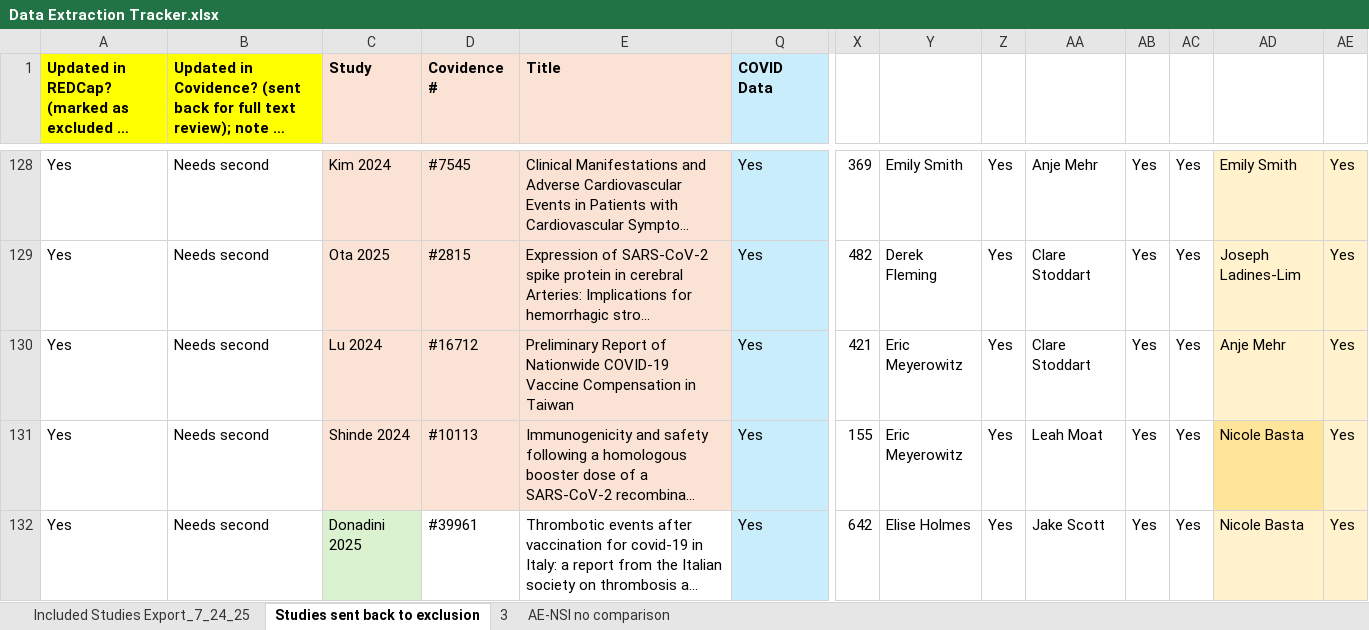
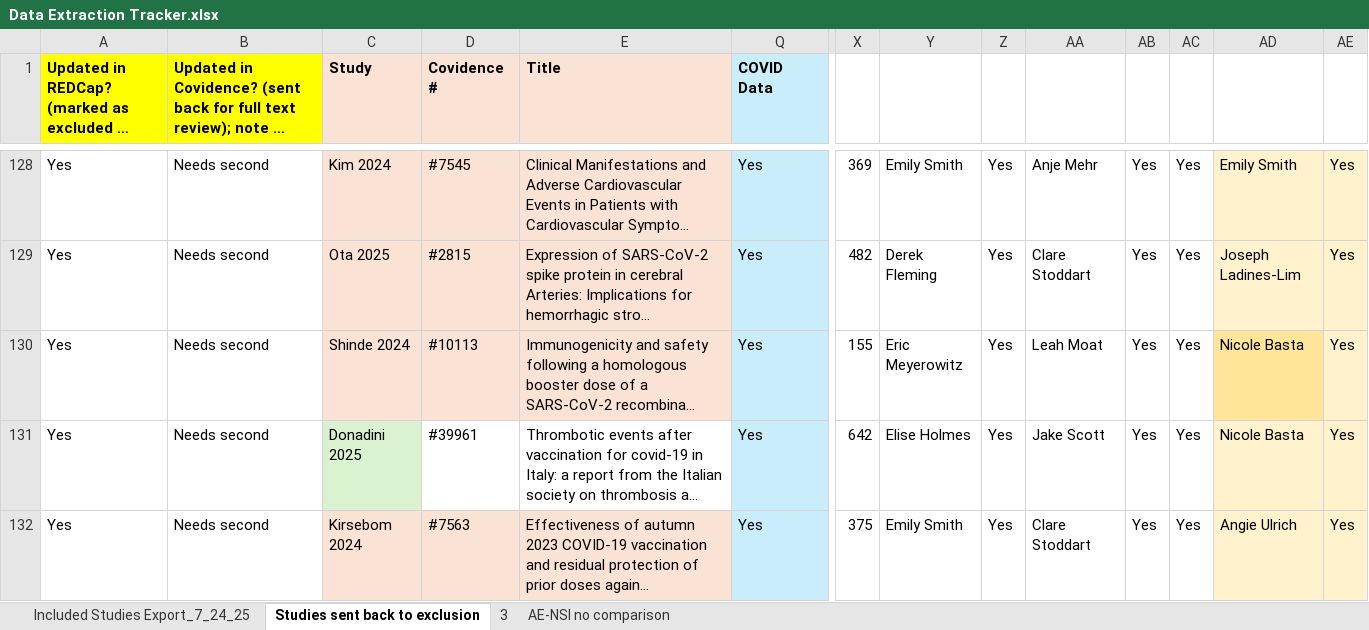
Before and after one commit to abersm/VIP, an Excel workbook: data-raw/Data Extraction Tracker.xlsx, sheet Studies sent back to exclusion, drawn as a sheet; only a part is shown, gaps mark what is left out; the shorter side is filled out with more unchanged rows; long unchanged cells end in …; values as stored, in another font and other column widths than the file's, no borders; charts and pictures not drawn; removed rows and columns are numbered as before the commit, all else as after; rows hold the shown columns only; the diff covers the shown part only; the diff names each change by its address in the sheet, - before the commit and + after, or states it on an @@ line.

```diff
--- a/data-raw/Data Extraction Tracker.xlsx (sheet Studies sent back to exclusion)
+++ b/data-raw/Data Extraction Tracker.xlsx (sheet Studies sent back to exclusion)
-row 130: Yes | Needs second | Lu 2024 | #16712 | Preliminary Report of Nationwide COVID-19 Vaccine Compensation in Taiwan | Yes | 421 | Eric Meyerowitz | Yes | Clare Stoddart | Yes | Yes | Anje Mehr | Yes
```
Also changed, not shown: 1 added row and 1 removed row elsewhere in this sheet, sheet Included Studies Export_7_24_25, formulas that keep their value, hidden cells, data-raw/Table S4 Characteristics of included studies.xlsx, 24 other files.
